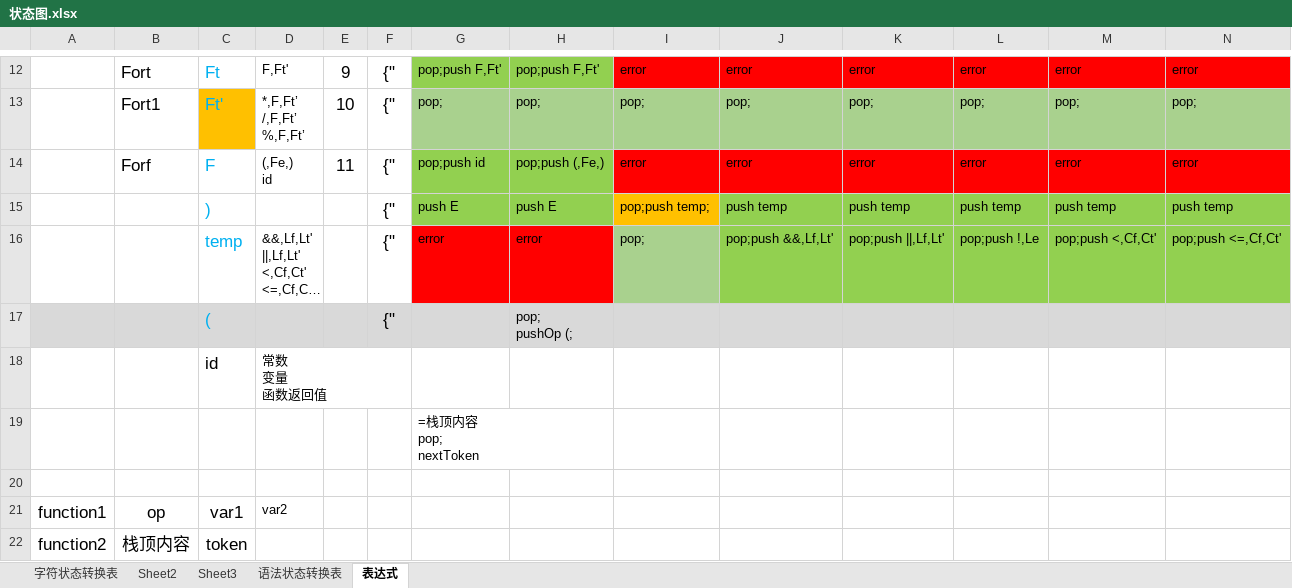
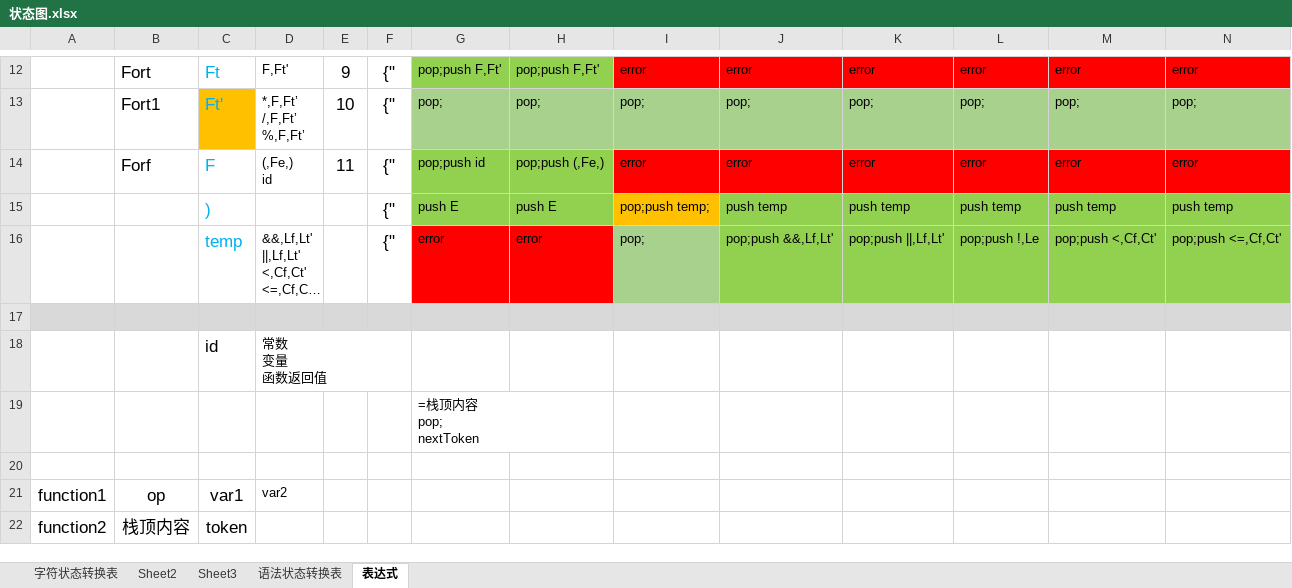
Before and after one commit to helloidealgod/jdk_proxy, an Excel workbook: src/main/java/com/example/compile/data/状态图.xlsx, sheet 表达式, drawn as a sheet; only a part is shown, gaps mark what is left out; long unchanged cells end in …; values as stored, in another font and other column widths than the file's, no borders; rows hold the shown columns only; ↵ is a line break in a cell; the diff names each change by its address in the sheet, - before the commit and + after, or states it on an @@ line.

```diff
--- a/src/main/java/com/example/compile/data/状态图.xlsx (sheet 表达式)
+++ b/src/main/java/com/example/compile/data/状态图.xlsx (sheet 表达式)
-row 17:  |  | ( |  |  | {" |  | pop; ↵ pushOp (;
+row 17: (empty)
```
Also changed, not shown: 2 other files.
